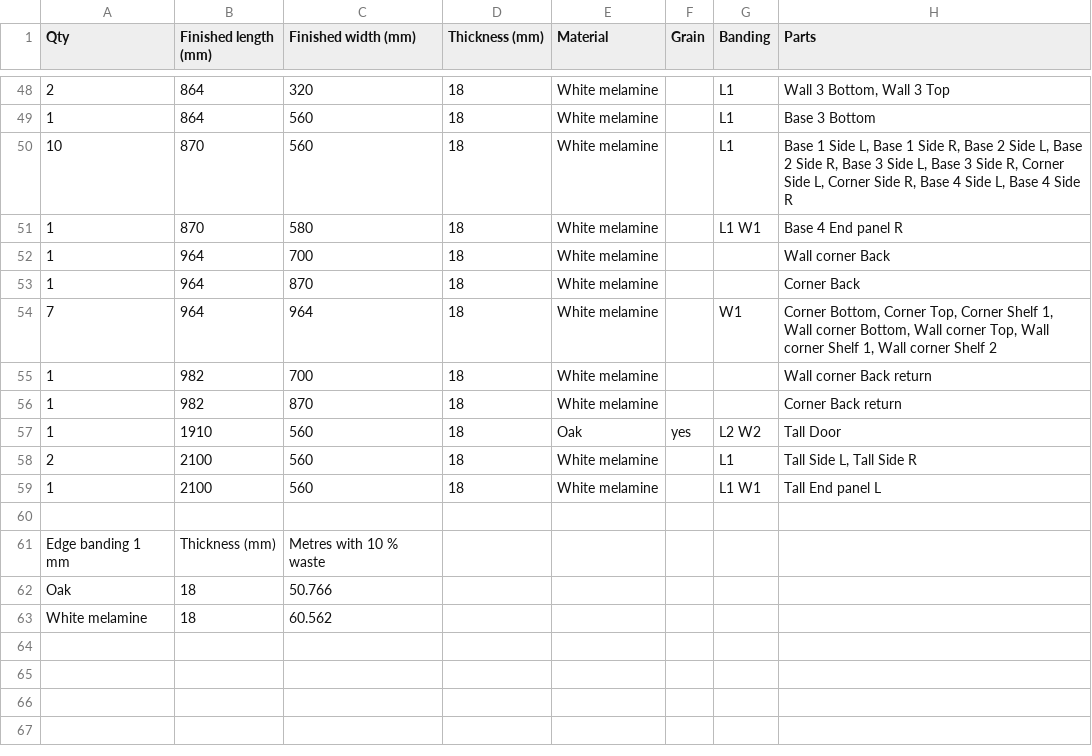
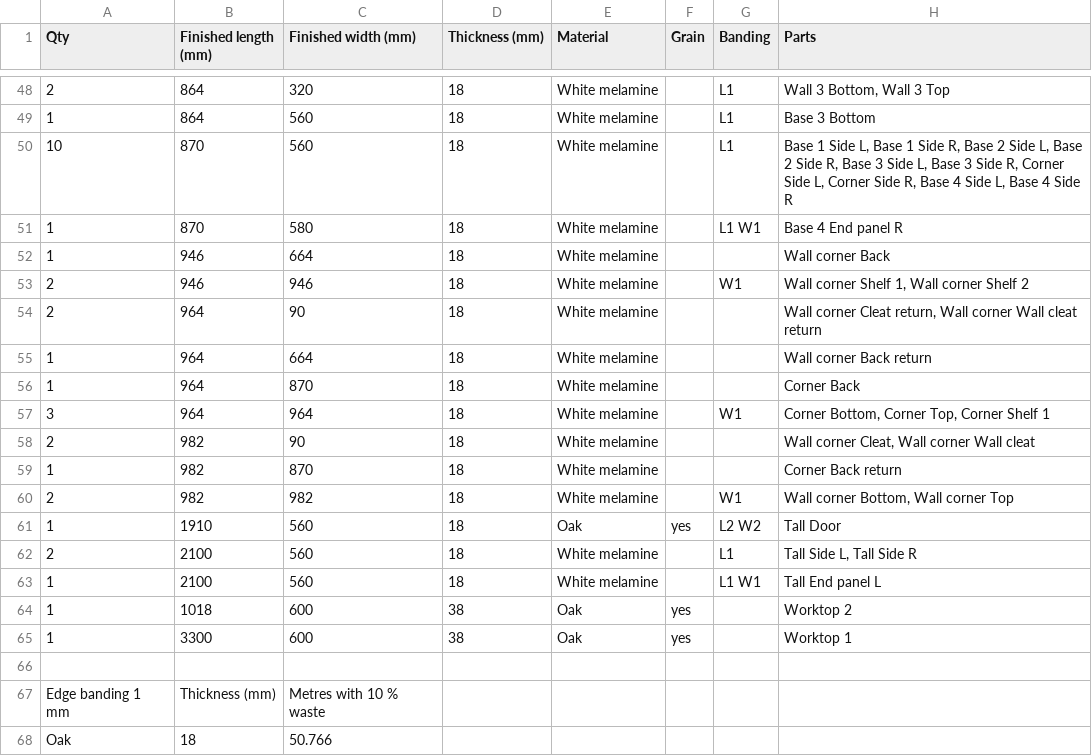
Before and after one commit to TomasDJo/solidcraft-woodwork, a CSV file: examples/kitchen-cutlist.csv, drawn as a sheet; only a part is shown, gaps mark what is left out; the shorter side is filled out with more unchanged rows.

Commit message:
Sample kitchen rebuilt with tonight's features

```diff
--- a/examples/kitchen-cutlist.csv
+++ b/examples/kitchen-cutlist.csv
@@ -51,7 +51,11 @@ Qty,Finished length (mm),Finished width (mm),Thickness (mm),Material,Grain,Bandi
 1,870,580,18,"White melamine",,L1 W1,"Base 4 End panel R"
-1,964,700,18,"White melamine",,,"Wall corner Back"
+1,946,664,18,"White melamine",,,"Wall corner Back"
+2,946,946,18,"White melamine",,W1,"Wall corner Shelf 1, Wall corner Shelf 2"
+2,964,90,18,"White melamine",,,"Wall corner Cleat return, Wall corner Wall cleat return"
+1,964,664,18,"White melamine",,,"Wall corner Back return"
 1,964,870,18,"White melamine",,,"Corner Back"
-7,964,964,18,"White melamine",,W1,"Corner Bottom, Corner Top, Corner Shelf 1, Wall corner Bottom, Wall corner Top, Wall corner Shelf 1, Wall corner Shelf 2"
-1,982,700,18,"White melamine",,,"Wall corner Back return"
+3,964,964,18,"White melamine",,W1,"Corner Bottom, Corner Top, Corner Shelf 1"
+2,982,90,18,"White melamine",,,"Wall corner Cleat, Wall corner Wall cleat"
 1,982,870,18,"White melamine",,,"Corner Back return"
+2,982,982,18,"White melamine",,W1,"Wall corner Bottom, Wall corner Top"
 1,1910,560,18,"Oak",yes,L2 W2,"Tall Door"
@@ -59,2 +63,4 @@ Qty,Finished length (mm),Finished width (mm),Thickness (mm),Material,Grain,Bandi
 1,2100,560,18,"White melamine",,L1 W1,"Tall End panel L"
+1,1018,600,38,"Oak",yes,,"Worktop 2"
+1,3300,600,38,"Oak",yes,,"Worktop 1"
 
```
Also changed, not shown: 2 other files.
